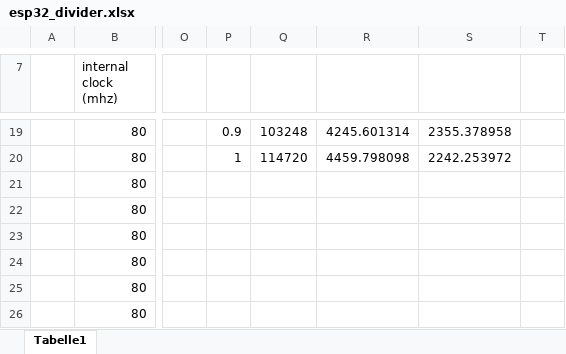
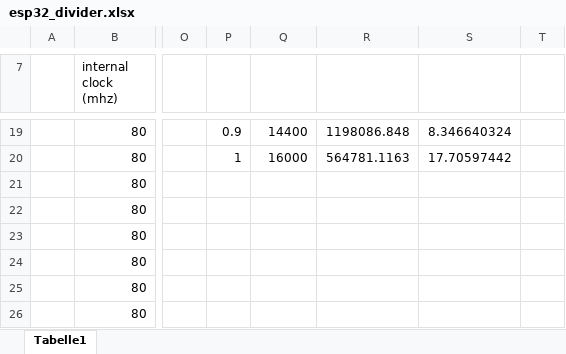
Before and after one commit to the-butcher/PENPLOTTER.02, an Excel workbook: esp32_divider.xlsx, sheet Tabelle1, drawn as a sheet; only a part is shown, gaps mark what is left out; values as stored, in another font and other column widths than the file's, no borders; conditional formats not drawn; the diff covers the shown part only; the diff names each change by its address in the sheet, - before the commit and + after, or states it on an @@ line.

```diff
--- a/esp32_divider.xlsx (sheet Tabelle1)
+++ b/esp32_divider.xlsx (sheet Tabelle1)
-Q19: 103248
+Q19: 14400
-R19: 4245.601314
+R19: 1198086.848
-S19: 2355.378958
+S19: 8.346640324
-Q20: 114720
+Q20: 16000
-R20: 4459.798098
+R20: 564781.1163
-S20: 2242.253972
+S20: 17.70597442
```
Also changed, not shown: 2 added rows, 2 removed rows and 26 edited cells elsewhere in this sheet, 8 other files.
